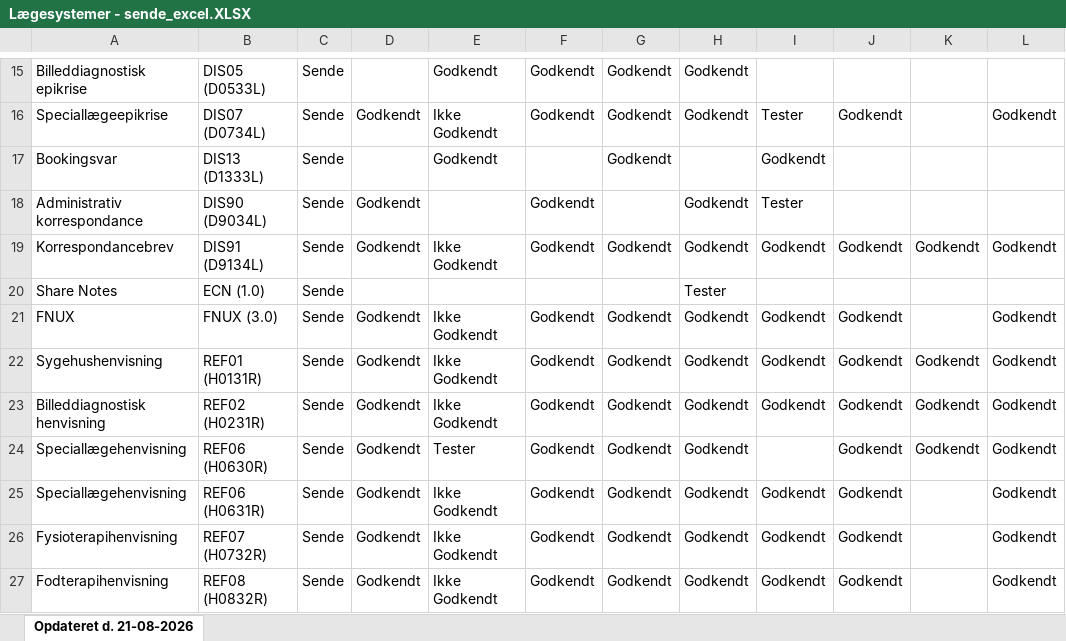
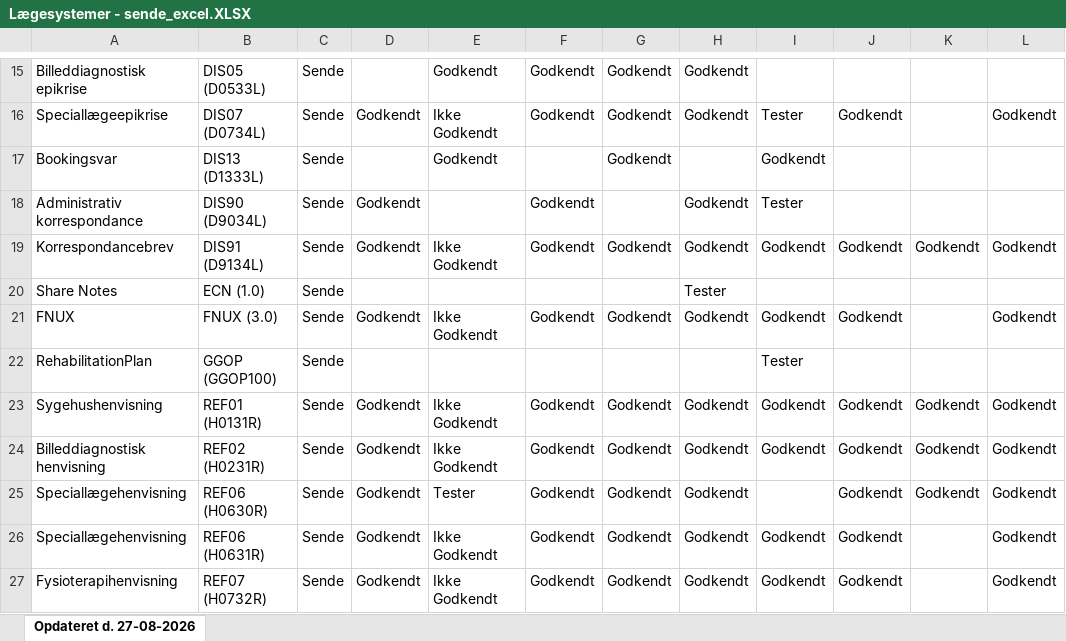
Before and after one commit to medcomdk/GodkendteSystemer, an Excel workbook: html/Lægesystemer - sende_excel.XLSX, sheet Opdateret d. 27-08-2026, drawn as a sheet; only a part is shown, gaps mark what is left out; the shorter side is filled out with more unchanged rows; values as stored, in another font and other column widths than the file's, no borders; the diff names each change by its address in the sheet, - before the commit and + after, or states it on an @@ line.

```diff
--- a/html/Lægesystemer - sende_excel.XLSX (sheet Opdateret d. 27-08-2026)
+++ b/html/Lægesystemer - sende_excel.XLSX (sheet Opdateret d. 27-08-2026)
-sheet tab: Opdateret d. 21-08-2026
+sheet tab: Opdateret d. 27-08-2026
+row 22: RehabilitationPlan | GGOP (GGOP100) | Sende |  |  |  |  |  | Tester
```
Also changed, not shown: html/Alle systemer (Samlet liste)_excel.XLSX, html/Fysioterapisystemer_excel.XLSX, 51 other files.
